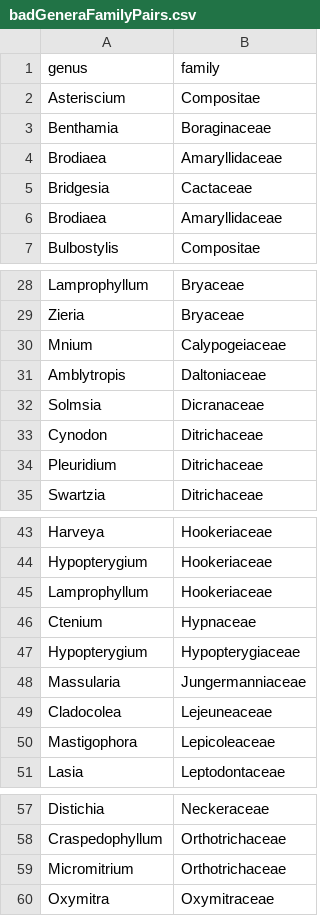
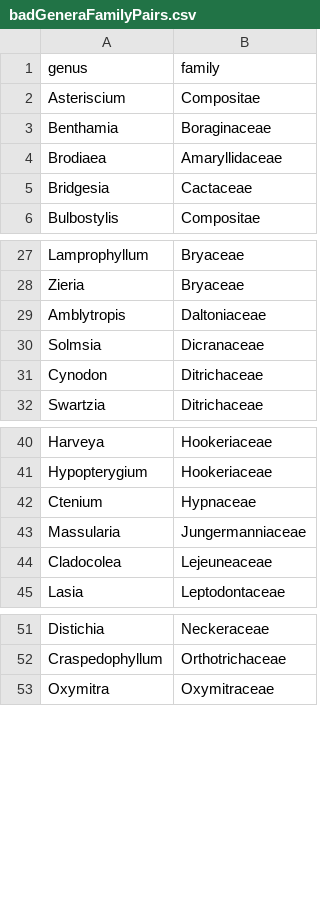
Before and after one commit to traitecoevo/taxonlookup, a CSV file: source_data/badGeneraFamilyPairs.csv, drawn as a sheet; only a part is shown, gaps mark what is left out; the diff names each change by its address in the sheet, - before the commit and + after, or states it on an @@ line.

Commit message:
some more work on tpl bryophyte problems

```diff
--- a/source_data/badGeneraFamilyPairs.csv
+++ b/source_data/badGeneraFamilyPairs.csv
-row 6: Brodiaea | Amaryllidaceae
-row 30: Mnium | Calypogeiaceae
-row 34: Pleuridium | Ditrichaceae
-row 45: Lamprophyllum | Hookeriaceae
-row 47: Hypopterygium | Hypopterygiaceae
-row 50: Mastigophora | Lepicoleaceae
-row 59: Micromitrium | Orthotrichaceae
```
